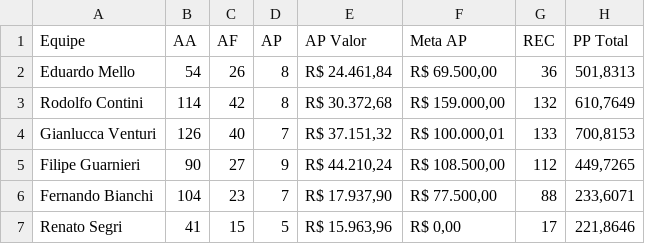
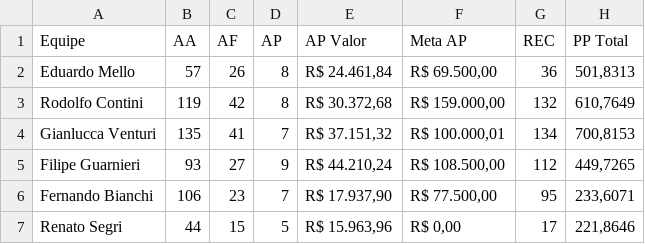
Before and after one commit to sprietootero/gestaoavista-sp1, a CSV file: dados_extraidos.csv, drawn as a sheet.

```diff
--- a/dados_extraidos.csv
+++ b/dados_extraidos.csv
@@ -1,7 +1,7 @@
 Equipe,AA,AF,AP,AP Valor,Meta AP,REC,PP Total
-Eduardo Mello,54,26,8,"R$ 24.461,84","R$ 69.500,00",36,"501,8313"
-Rodolfo Contini,114,42,8,"R$ 30.372,68","R$ 159.000,00",132,"610,7649"
-Gianlucca Venturi,126,40,7,"R$ 37.151,32","R$ 100.000,01",133,"700,8153"
-Filipe Guarnieri,90,27,9,"R$ 44.210,24","R$ 108.500,00",112,"449,7265"
-Fernando Bianchi,104,23,7,"R$ 17.937,90","R$ 77.500,00",88,"233,6071"
-Renato Segri,41,15,5,"R$ 15.963,96","R$ 0,00",17,"221,8646"
+Eduardo Mello,57,26,8,"R$ 24.461,84","R$ 69.500,00",36,"501,8313"
+Rodolfo Contini,119,42,8,"R$ 30.372,68","R$ 159.000,00",132,"610,7649"
+Gianlucca Venturi,135,41,7,"R$ 37.151,32","R$ 100.000,01",134,"700,8153"
+Filipe Guarnieri,93,27,9,"R$ 44.210,24","R$ 108.500,00",112,"449,7265"
+Fernando Bianchi,106,23,7,"R$ 17.937,90","R$ 77.500,00",95,"233,6071"
+Renato Segri,44,15,5,"R$ 15.963,96","R$ 0,00",17,"221,8646"
```
Also changed, not shown: ranking_7dias.csv, ranking_muapd.csv, 1 other file.
